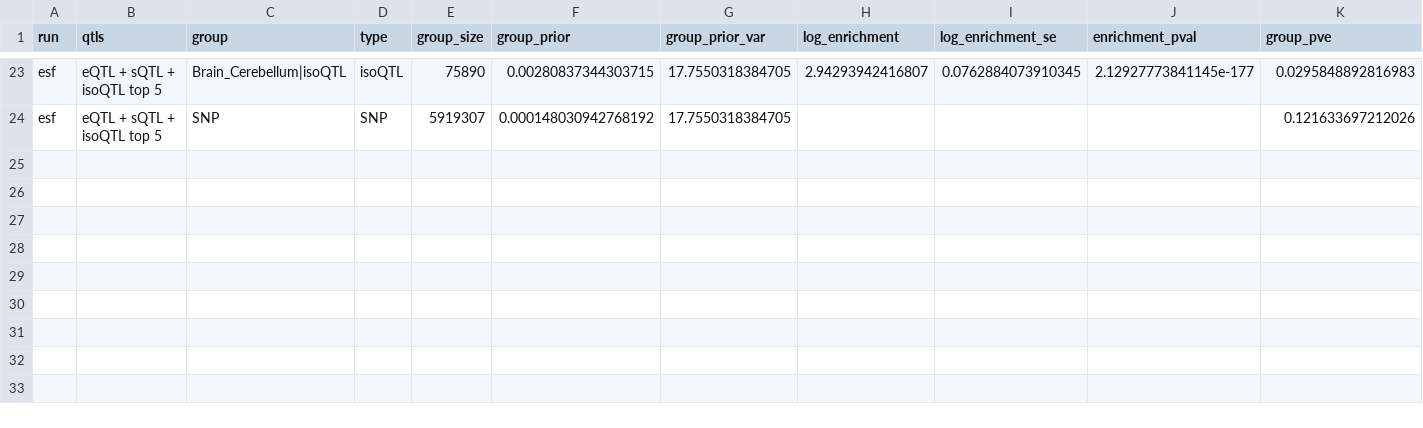
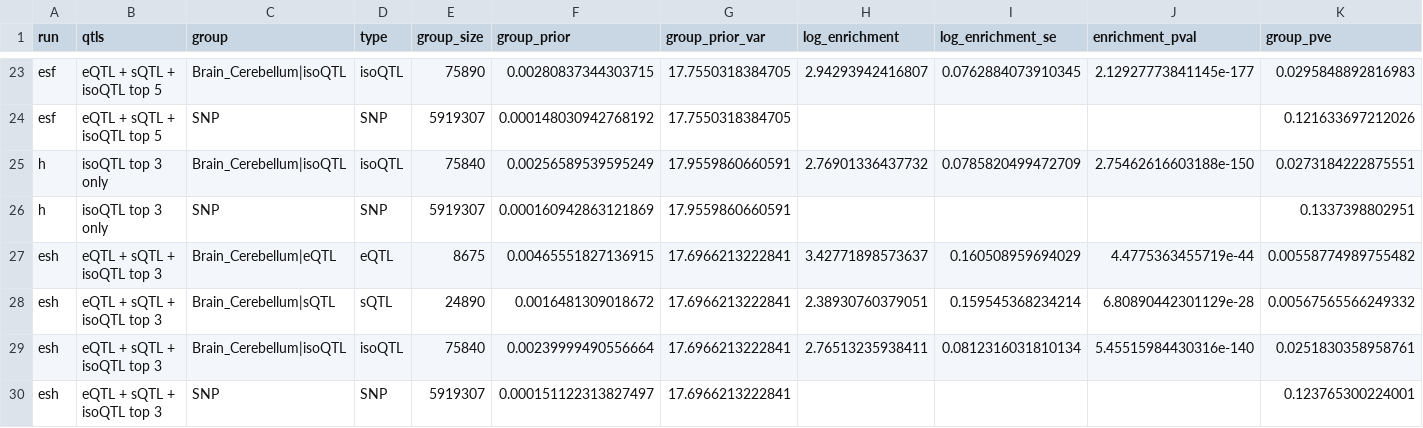
Before and after one commit to xsun1229/long_read_rna, a TSV file: docs/assets/ctwas_gtex_SCZ_Brain_Cerebellum/params.tsv, drawn as a sheet; only a part is shown, gaps mark what is left out; rows hold the shown columns only; the diff names each change by its address in the sheet, - before the commit and + after, or states it on an @@ line.

```diff
--- a/docs/assets/ctwas_gtex_SCZ_Brain_Cerebellum/params.tsv
+++ b/docs/assets/ctwas_gtex_SCZ_Brain_Cerebellum/params.tsv
+row 25: h | isoQTL top 3 only | Brain_Cerebellum|isoQTL | isoQTL | 75840 | 0.00256589539595249 | 17.9559860660591 | 2.76901336437732 | 0.0785820499472709 | 2.75462616603188e-150 | 0.0273184222875551
+row 26: h | isoQTL top 3 only | SNP | SNP | 5919307 | 0.000160942863121869 | 17.9559860660591 |  |  |  | 0.1337398802951
+row 27: esh | eQTL + sQTL + isoQTL top 3 | Brain_Cerebellum|eQTL | eQTL | 8675 | 0.00465551827136915 | 17.6966213222841 | 3.42771898573637 | 0.160508959694029 | 4.4775363455719e-44 | 0.00558774989755482
+row 28: esh | eQTL + sQTL + isoQTL top 3 | Brain_Cerebellum|sQTL | sQTL | 24890 | 0.0016481309018672 | 17.6966213222841 | 2.38930760379051 | 0.159545368234214 | 6.80890442301129e-28 | 0.00567565566249332
+row 29: esh | eQTL + sQTL + isoQTL top 3 | Brain_Cerebellum|isoQTL | isoQTL | 75840 | 0.00239999490556664 | 17.6966213222841 | 2.76513235938411 | 0.0812316031810134 | 5.45515984430316e-140 | 0.0251830358958761
+row 30: esh | eQTL + sQTL + isoQTL top 3 | SNP | SNP | 5919307 | 0.000151122313827497 | 17.6966213222841 |  |  |  | 0.123765300224001
```
Also changed, not shown: docs/assets/ctwas_gtex_SCZ_Brain_Cerebellum/isoqtl_copies.tsv, 34 other files.
